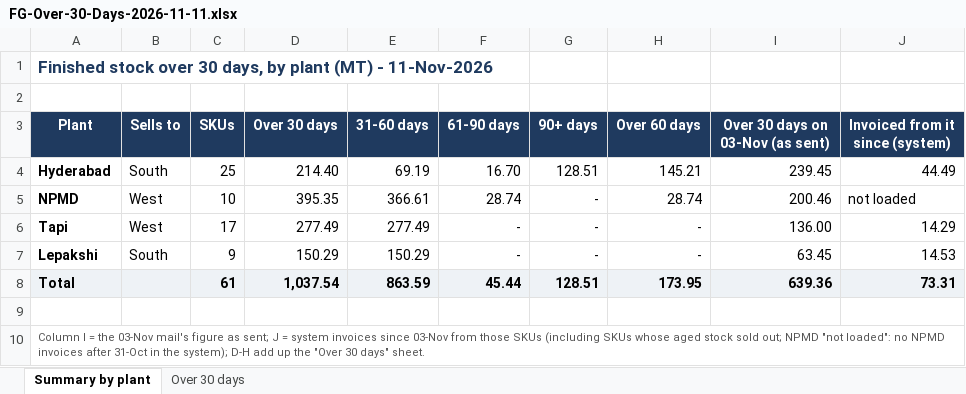
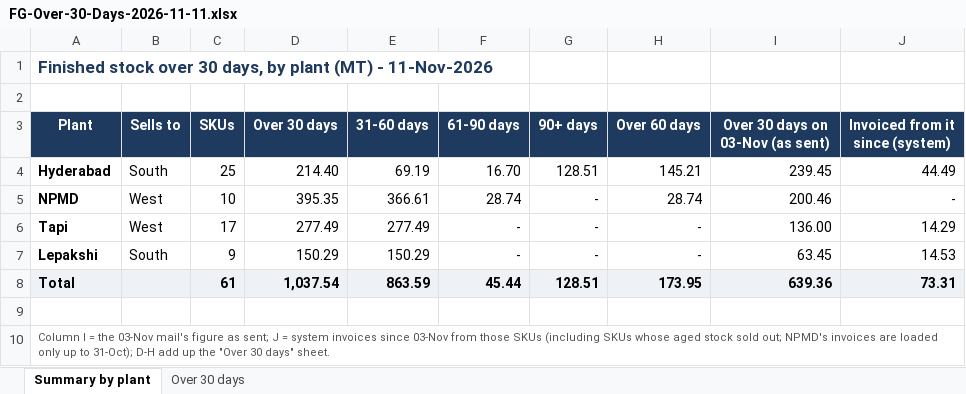
Before and after one commit to PB-TMT-ai/jsw-pipes-inventory, an Excel workbook: reports/FG-Over-30-Days-2026-11-11.xlsx, sheet Summary by plant, drawn as a sheet; values as stored, in another font and other column widths than the file's, no borders; the diff names each change by its address in the sheet, - before the commit and + after, or states it on an @@ line.

```diff
--- a/reports/FG-Over-30-Days-2026-11-11.xlsx (sheet Summary by plant)
+++ b/reports/FG-Over-30-Days-2026-11-11.xlsx (sheet Summary by plant)
-J5 (Invoiced from it since (system)): not loaded
+J5 (Invoiced from it since (system)): -
-A10 (Plant): …sold out; NPMD "not loaded": no NPMD invoices after 31-Oct in the system); D-H add…
+A10 (Plant): …sold out; NPMD's invoices are loaded only up to 31-Oct); D-H add…
```
Also changed, not shown: sheet Over 30 days, 1 other file.
